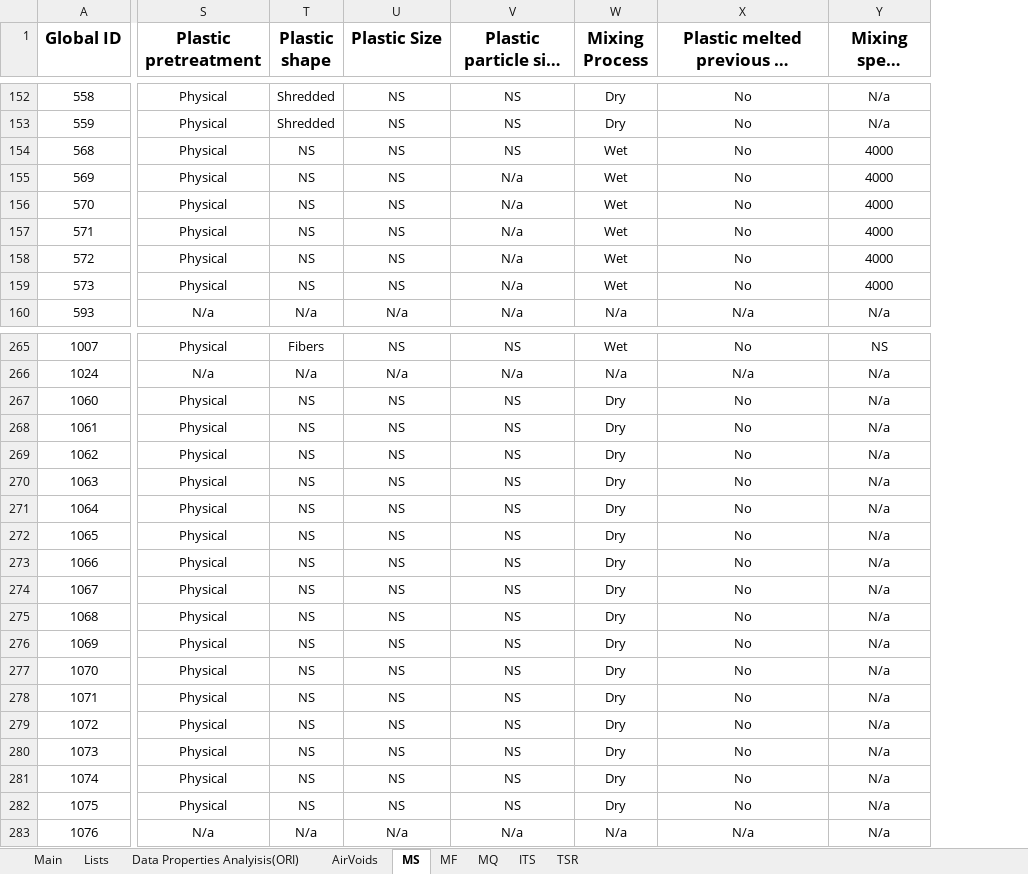
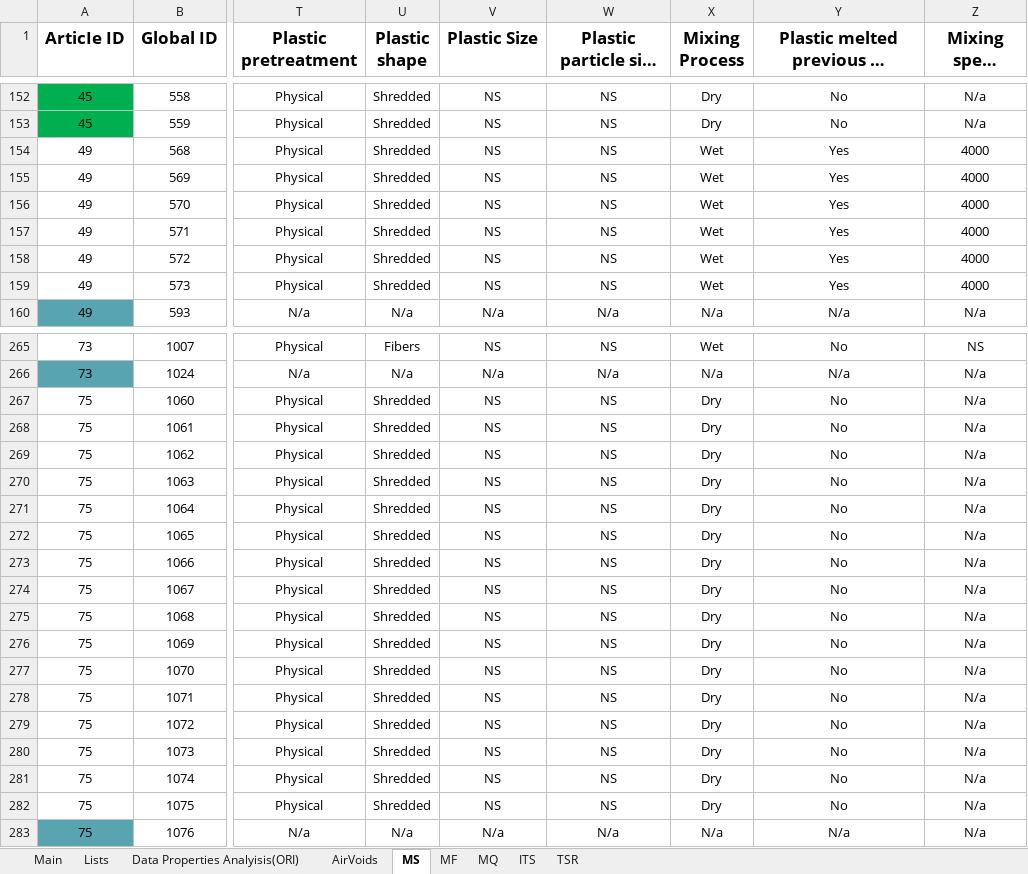
Before and after one commit to cavs1010/asphalt, an Excel workbook: fileML.xlsx, sheet MS, drawn as a sheet; only a part is shown, gaps mark what is left out; long unchanged cells end in …; values as stored, in another font and other column widths than the file's, no borders; addresses are those after the commit; the diff covers the shown part only; the diff names each change by its address in the sheet, - before the commit and + after, or states it on an @@ line.

```diff
--- a/fileML.xlsx (sheet MS)
+++ b/fileML.xlsx (sheet MS)
+column A (ArticIe ID), rows 152-160: 45 | 45 | 49 | 49 | 49 | 49 | 49 | 49 | 49; rows 265-283: 73 | 73 | 75 | 75 | 75 | 75 | 75 | 75 | 75 | 75 | 75 | 75 | 75 | 75 | 75 | 75 | 75 | 75 | 75
-U154:U159 (Plastic shape): NS
+U154:U159 (Plastic shape): Shredded
-Y154:Y159: No
+Y154:Y159: Yes
-W155:W159 (Plastic particle size (mm)): N/a
+W155:W159 (Plastic particle size (mm)): NS
-U267:U282 (Plastic shape): NS
+U267:U282 (Plastic shape): Shredded
```
Also changed, not shown: 7 edited cells elsewhere in this sheet, sheet Data Properties Analyisis(ORI), sheet TSR, sheet ITS, sheet AirVoids, sheet MF, hidden cells, 1 other file.
